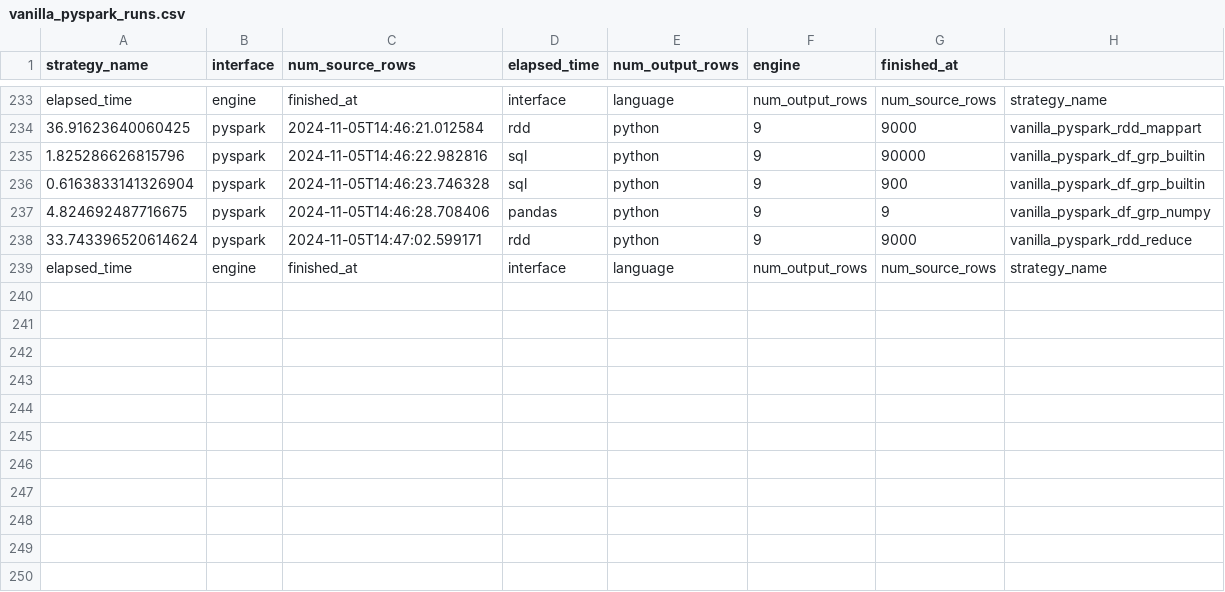
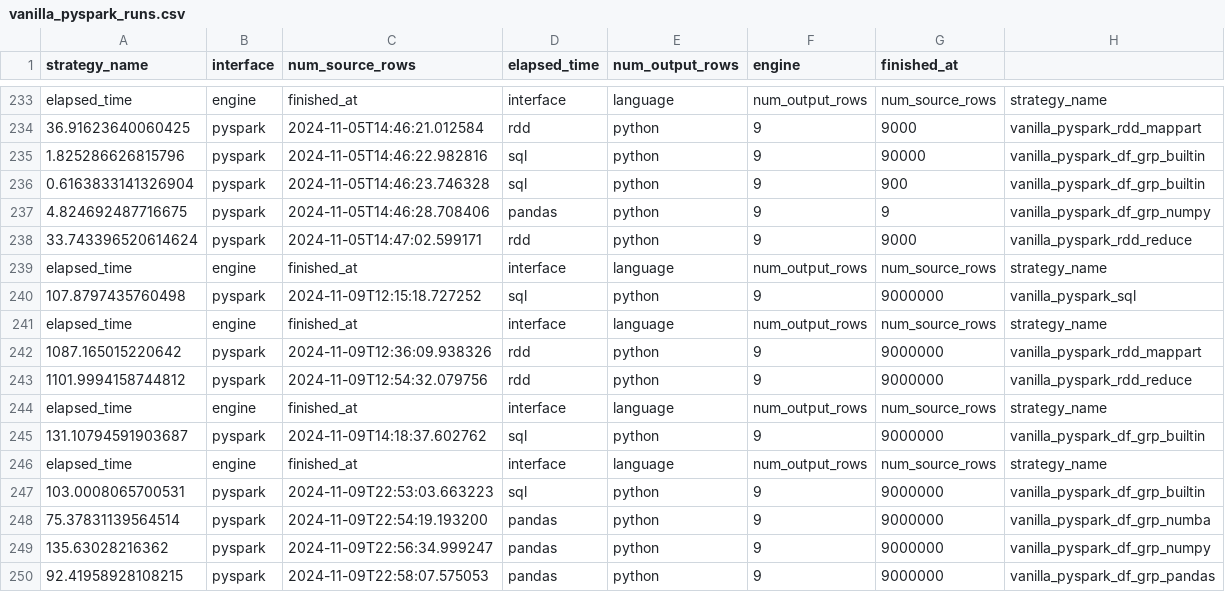
Before and after one commit to StevenDavisTechNotes/SparkAggregationMethods, a CSV file: SparkAggMethods_PySpark/results/vanilla_pyspark_runs.csv, drawn as a sheet; only a part is shown, gaps mark what is left out; the diff names each change by its address in the sheet, - before the commit and + after, or states it on an @@ line.

Commit message:
Separate Spark Parquet source data folders

```diff
--- a/SparkAggMethods_PySpark/results/vanilla_pyspark_runs.csv
+++ b/SparkAggMethods_PySpark/results/vanilla_pyspark_runs.csv
+row 240: 107.8797435760498 | pyspark | 2024-11-09T12:15:18.727252 | sql | python | 9 | 9000000 | vanilla_pyspark_sql
+row 241: elapsed_time | engine | finished_at | interface | language | num_output_rows | num_source_rows | strategy_name
+row 242: 1087.165015220642 | pyspark | 2024-11-09T12:36:09.938326 | rdd | python | 9 | 9000000 | vanilla_pyspark_rdd_mappart
+row 243: 1101.9994158744812 | pyspark | 2024-11-09T12:54:32.079756 | rdd | python | 9 | 9000000 | vanilla_pyspark_rdd_reduce
+row 244: elapsed_time | engine | finished_at | interface | language | num_output_rows | num_source_rows | strategy_name
+row 245: 131.10794591903687 | pyspark | 2024-11-09T14:18:37.602762 | sql | python | 9 | 9000000 | vanilla_pyspark_df_grp_builtin
+row 246: elapsed_time | engine | finished_at | interface | language | num_output_rows | num_source_rows | strategy_name
+row 247: 103.0008065700531 | pyspark | 2024-11-09T22:53:03.663223 | sql | python | 9 | 9000000 | vanilla_pyspark_df_grp_builtin
+row 248: 75.37831139564514 | pyspark | 2024-11-09T22:54:19.193200 | pandas | python | 9 | 9000000 | vanilla_pyspark_df_grp_numba
+row 249: 135.63028216362 | pyspark | 2024-11-09T22:56:34.999247 | pandas | python | 9 | 9000000 | vanilla_pyspark_df_grp_numpy
+row 250: 92.41958928108215 | pyspark | 2024-11-09T22:58:07.575053 | pandas | python | 9 | 9000000 | vanilla_pyspark_df_grp_pandas
```
Also changed, not shown: 52 other files.
